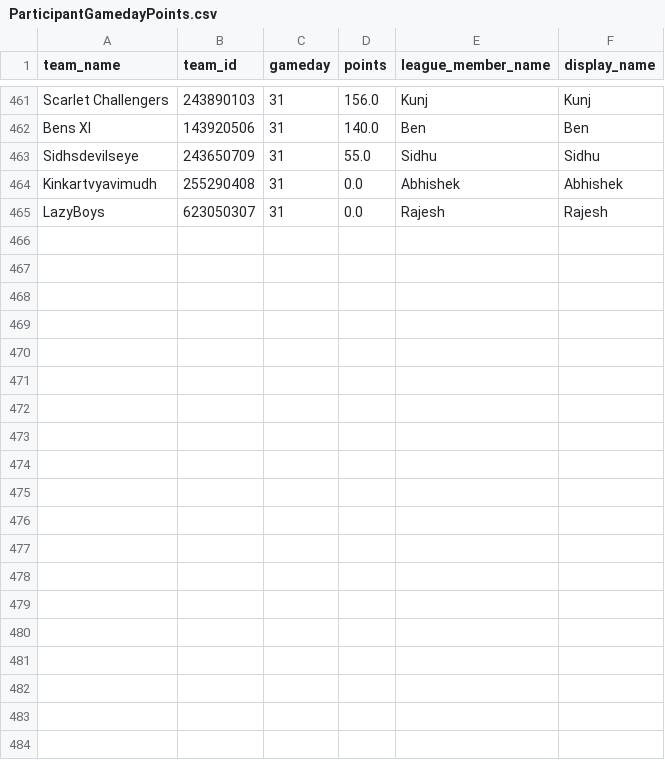
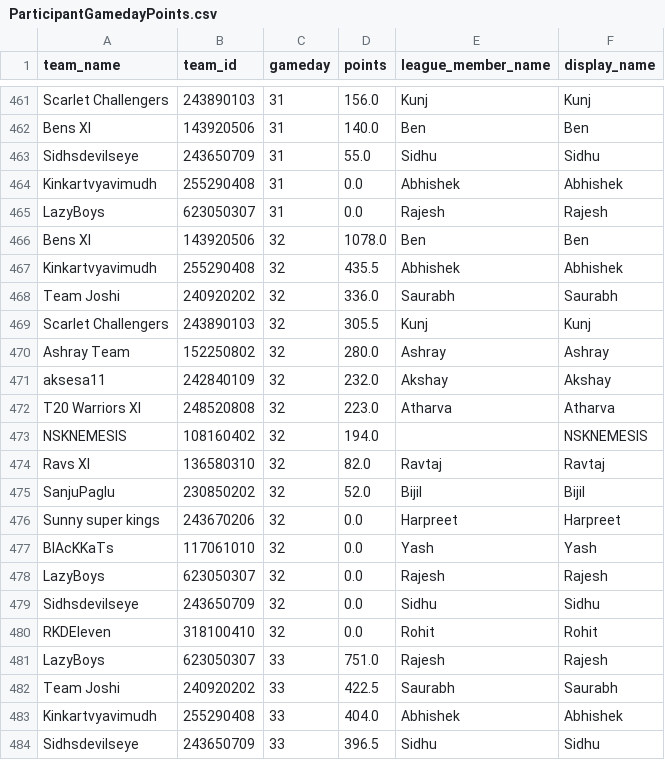
Before and after one commit to yashsshah/ipl_fantasy_leaderboard_ys, a CSV file: data/ParticipantGamedayPoints.csv, drawn as a sheet; only a part is shown, gaps mark what is left out; the diff covers the shown part only; the diff names each change by its address in the sheet, - before the commit and + after, or states it on an @@ line.

Commit message:
Update league data through GD33 and wire standings refresh into updater script

```diff
--- a/data/ParticipantGamedayPoints.csv
+++ b/data/ParticipantGamedayPoints.csv
+row 466: Bens XI | 143920506 | 32 | 1078.0 | Ben | Ben
+row 467: Kinkartvyavimudh | 255290408 | 32 | 435.5 | Abhishek | Abhishek
+row 468: Team Joshi | 240920202 | 32 | 336.0 | Saurabh | Saurabh
+row 469: Scarlet Challengers | 243890103 | 32 | 305.5 | Kunj | Kunj
+row 470: Ashray Team | 152250802 | 32 | 280.0 | Ashray | Ashray
+row 471: aksesa11 | 242840109 | 32 | 232.0 | Akshay | Akshay
+row 472: T20 Warriors XI | 248520808 | 32 | 223.0 | Atharva | Atharva
+row 473: NSKNEMESIS | 108160402 | 32 | 194.0 |  | NSKNEMESIS
+row 474: Ravs XI | 136580310 | 32 | 82.0 | Ravtaj | Ravtaj
+row 475: SanjuPaglu | 230850202 | 32 | 52.0 | Bijil | Bijil
+row 476: Sunny super kings | 243670206 | 32 | 0.0 | Harpreet | Harpreet
+row 477: BlAcKKaTs | 117061010 | 32 | 0.0 | Yash | Yash
+row 478: LazyBoys | 623050307 | 32 | 0.0 | Rajesh | Rajesh
+row 479: Sidhsdevilseye | 243650709 | 32 | 0.0 | Sidhu | Sidhu
+row 480: RKDEleven | 318100410 | 32 | 0.0 | Rohit | Rohit
+row 481: LazyBoys | 623050307 | 33 | 751.0 | Rajesh | Rajesh
+row 482: Team Joshi | 240920202 | 33 | 422.5 | Saurabh | Saurabh
+row 483: Kinkartvyavimudh | 255290408 | 33 | 404.0 | Abhishek | Abhishek
+row 484: Sidhsdevilseye | 243650709 | 33 | 396.5 | Sidhu | Sidhu
```
Also changed, not shown: 11 added rows elsewhere in this file, data/Leaderboard.csv, data/MatchDayScores.csv, 6 other files.
